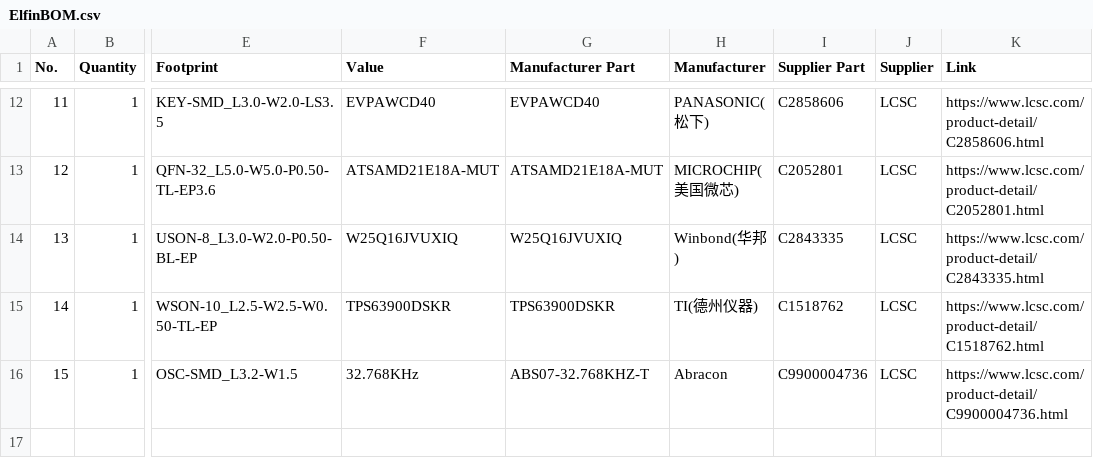
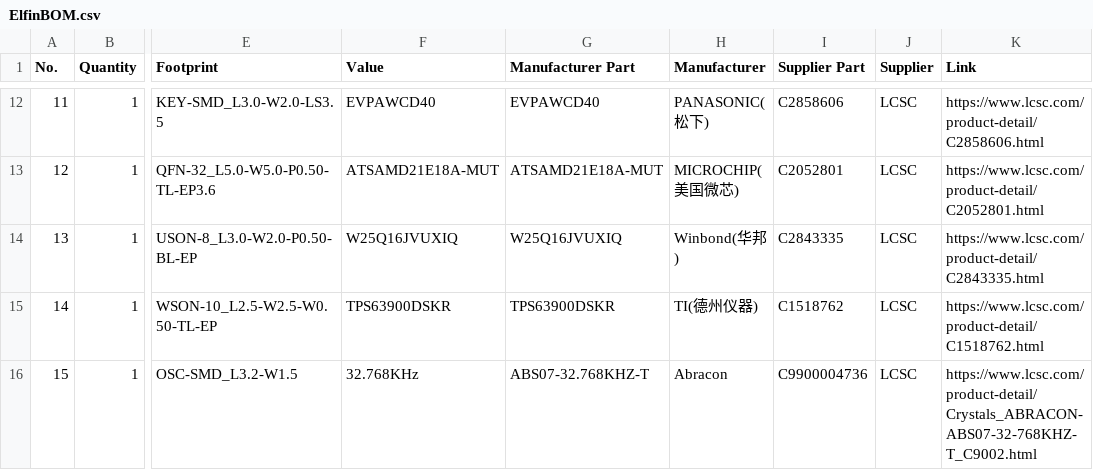
Before and after one commit to Sudo-Aju/Elfin, a CSV file: PCB/ElfinBOM.csv, drawn as a sheet; only a part is shown, gaps mark what is left out; the diff names each change by its address in the sheet, - before the commit and + after, or states it on an @@ line.

Commit message:
updated bom links

```diff
--- a/PCB/ElfinBOM.csv
+++ b/PCB/ElfinBOM.csv
-K16 (Link): https://www.lcsc.com/product-detail/C9900004736.html
+K16 (Link): https://www.lcsc.com/product-detail/Crystals_ABRACON-ABS07-32-768KHZ-T_C9002.html
```
Also changed, not shown: 1 other file.
